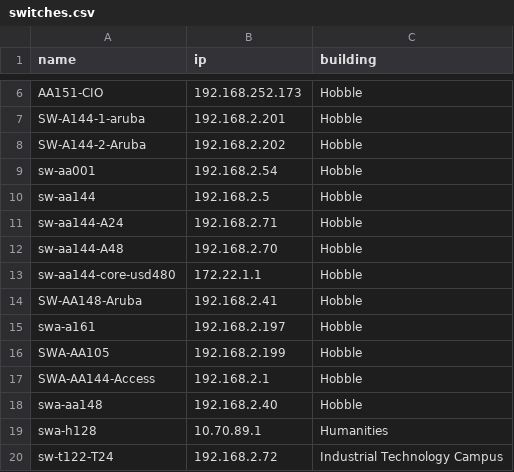
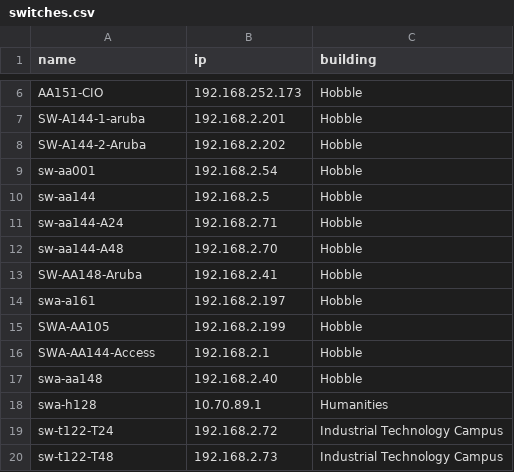
Before and after one commit to OlderschCoder/Network-Insight-Hub, a CSV file: deploy/switch-telemetry/switches.csv, drawn as a sheet; only a part is shown, gaps mark what is left out; the shorter side is filled out with more unchanged rows.

Commit message:
Add guarded switch enrollment and retire stale target

```diff
--- a/deploy/switch-telemetry/switches.csv
+++ b/deploy/switch-telemetry/switches.csv
@@ -12,3 +12,2 @@
 "sw-aa144-A48","192.168.2.70","Hobble"
-"sw-aa144-core-usd480","172.22.1.1","Hobble"
 "SW-AA148-Aruba","192.168.2.41","Hobble"
```
Also changed, not shown: deploy/switch-telemetry/device-catalog.csv, 13 other files.
